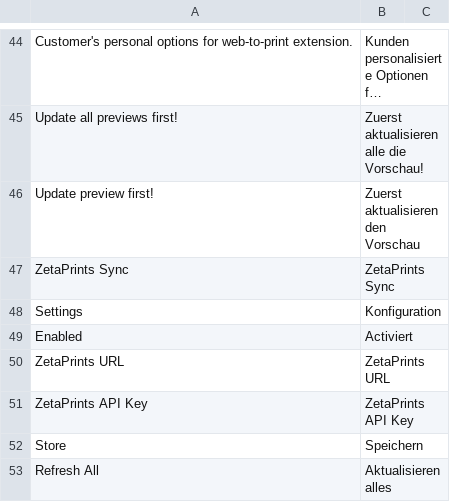
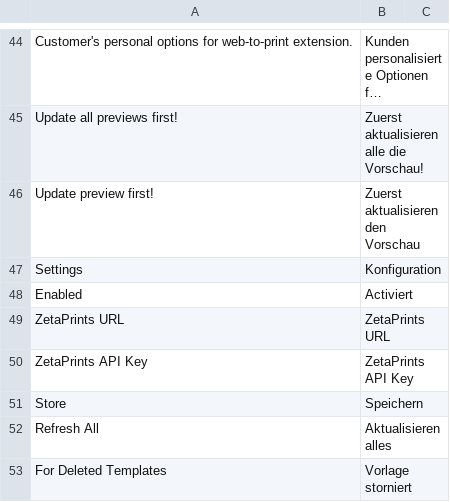
Before and after one commit to google-code-export/magento-w2p, a CSV file: app/locale/de_DE/ZetaPrints_WebToPrint.csv, drawn as a sheet; only a part is shown, gaps mark what is left out; the shorter side is filled out with more unchanged rows; long unchanged cells end in ….

```diff
--- a/app/locale/de_DE/ZetaPrints_WebToPrint.csv
+++ b/app/locale/de_DE/ZetaPrints_WebToPrint.csv
@@ -46,3 +46,2 @@
 "Update preview first!","Zuerst aktualisieren den Vorschau"
-"ZetaPrints Sync","ZetaPrints Sync"
 "Settings","Konfiguration"
```
Also changed, not shown: app/locale/en_US/ZetaPrints_WebToPrint.csv, app/locale/ru_RU/ZetaPrints_WebToPrint.csv.
